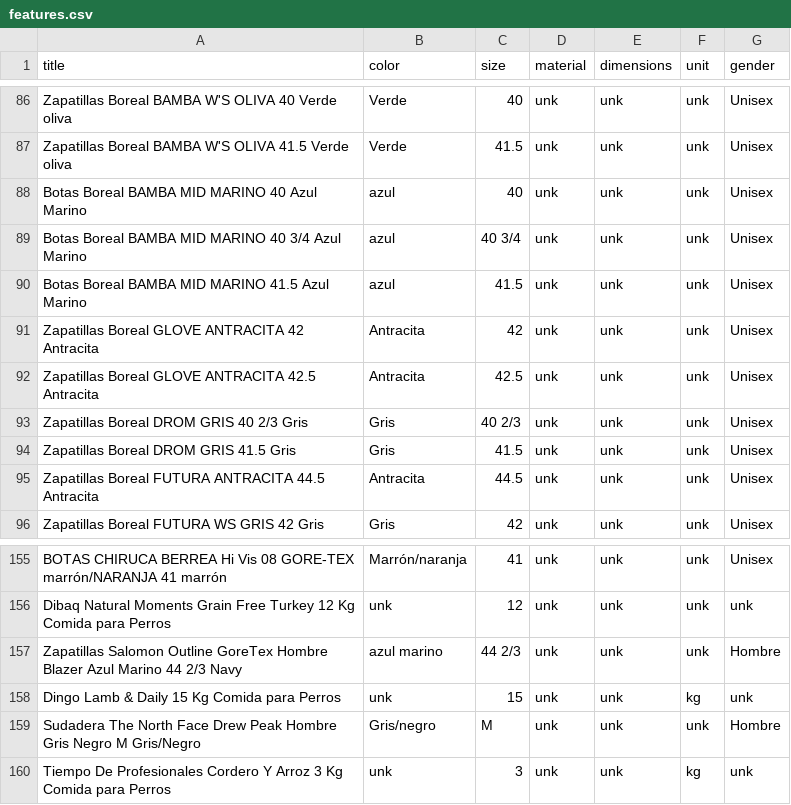
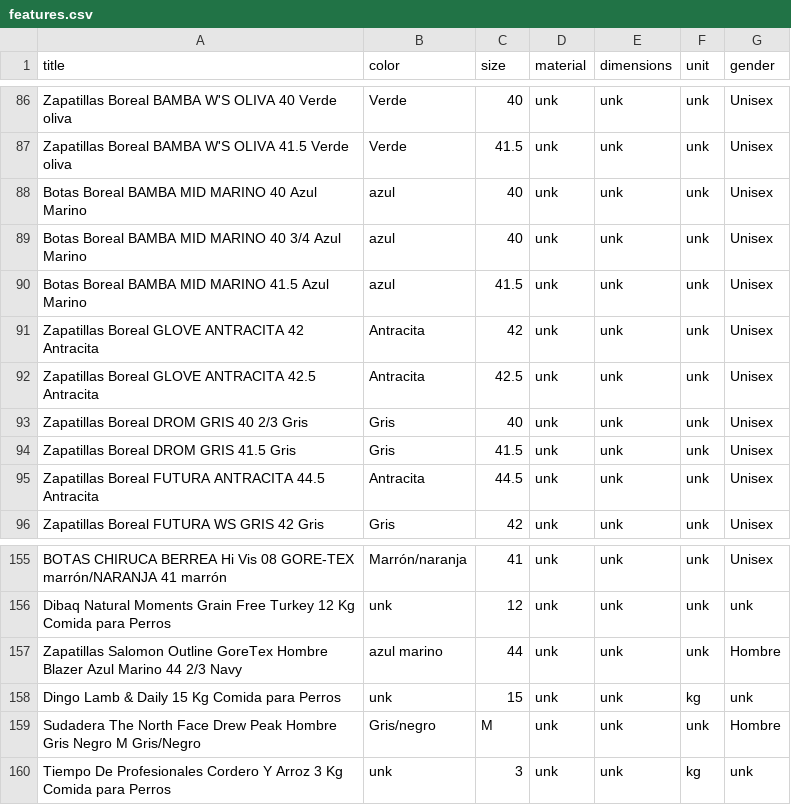
Before and after one commit to irg1008/Yoda-NER, a CSV file: assets/features.csv, drawn as a sheet; only a part is shown, gaps mark what is left out.

```diff
--- a/assets/features.csv
+++ b/assets/features.csv
@@ -88,3 +88,3 @@ Zapatillas Boreal BAMBA W'S OLIVA 41.5 Verde oliva;Verde;41.5;unk;unk;unk;Unisex
 Botas Boreal BAMBA MID MARINO 40 Azul Marino;azul;40;unk;unk;unk;Unisex
-Botas Boreal BAMBA MID MARINO 40 3/4 Azul Marino;azul;40 3/4;unk;unk;unk;Unisex
+Botas Boreal BAMBA MID MARINO 40 3/4 Azul Marino;azul;40;unk;unk;unk;Unisex
 Botas Boreal BAMBA MID MARINO 41.5 Azul Marino;azul;41.5;unk;unk;unk;Unisex
@@ -92,3 +92,3 @@ Zapatillas Boreal GLOVE ANTRACITA 42 Antracita;Antracita;42;unk;unk;unk;Unisex
 Zapatillas Boreal GLOVE ANTRACITA 42.5 Antracita;Antracita;42.5;unk;unk;unk;Unisex
-Zapatillas Boreal DROM GRIS 40 2/3 Gris;Gris;40 2/3;unk;unk;unk;Unisex
+Zapatillas Boreal DROM GRIS 40 2/3 Gris;Gris;40;unk;unk;unk;Unisex
 Zapatillas Boreal DROM GRIS 41.5 Gris;Gris;41.5;unk;unk;unk;Unisex
@@ -156,3 +156,3 @@ BOTAS CHIRUCA BERREA Hi Vis 08 GORE-TEX marrón/NARANJA 41 marrón;Marrón/naran
 Dibaq Natural Moments Grain Free Turkey 12 Kg Comida para Perros;unk;12;unk;unk;unk;unk
-Zapatillas Salomon Outline GoreTex Hombre Blazer Azul Marino 44 2/3 Navy;azul marino;44 2/3;unk;unk;unk;Hombre
+Zapatillas Salomon Outline GoreTex Hombre Blazer Azul Marino 44 2/3 Navy;azul marino;44;unk;unk;unk;Hombre
 Dingo Lamb & Daily 15 Kg Comida para Perros;unk;15;unk;unk;kg;unk
```
Also changed, not shown: 4 other files.
